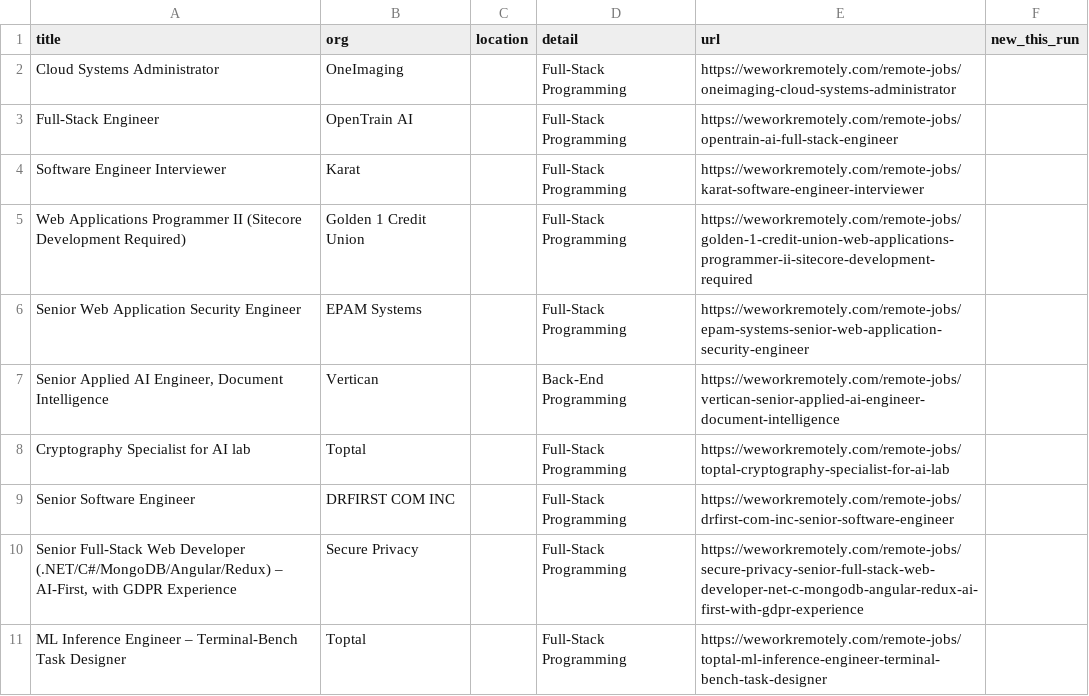
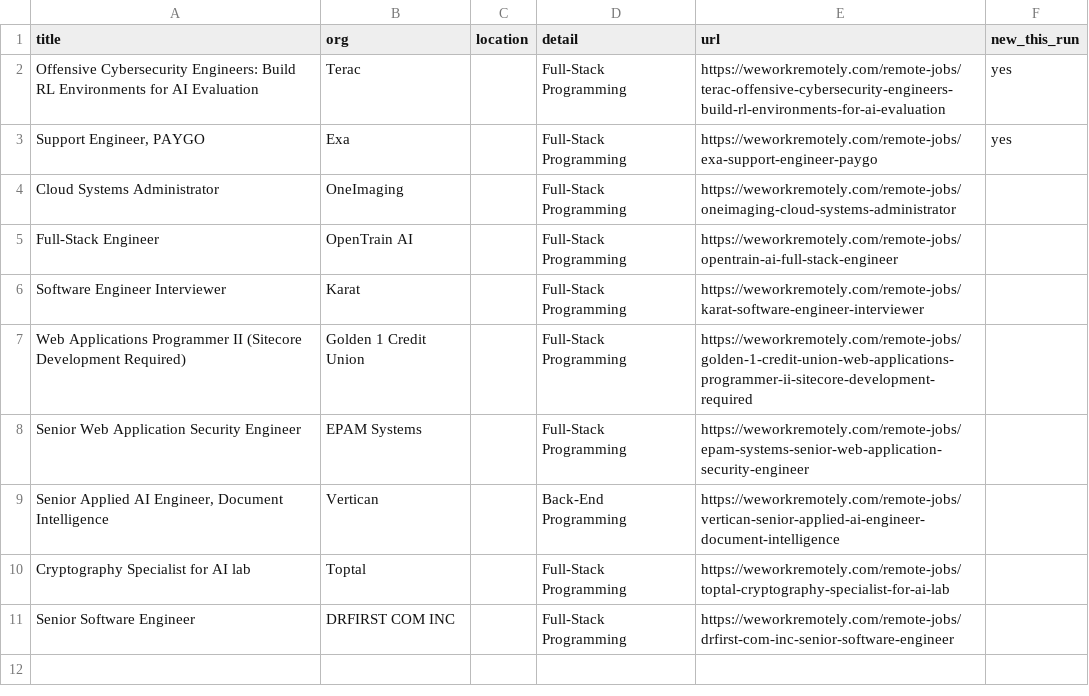
Before and after one commit to Neel2667/pipekeeper, a CSV file: data/exports/weworkremotely.csv, drawn as a sheet.

```diff
--- a/data/exports/weworkremotely.csv
+++ b/data/exports/weworkremotely.csv
@@ -1,2 +1,4 @@
 title,org,location,detail,url,new_this_run
+Offensive Cybersecurity Engineers: Build RL Environments for AI Evaluation,Terac,,Full-Stack Programming,https://weworkremotely.com/remote-jobs/terac-offensive-cybersecurity-engineers-build-rl-environments-for-ai-evaluation,yes
+"Support Engineer, PAYGO",Exa,,Full-Stack Programming,https://weworkremotely.com/remote-jobs/exa-support-engineer-paygo,yes
 Cloud Systems Administrator,OneImaging,,Full-Stack Programming,https://weworkremotely.com/remote-jobs/oneimaging-cloud-systems-administrator,
@@ -9,3 +11 @@ Cryptography Specialist for AI lab,Toptal,,Full-Stack Programming,https://wework
 Senior Software Engineer,DRFIRST COM INC,,Full-Stack Programming,https://weworkremotely.com/remote-jobs/drfirst-com-inc-senior-software-engineer,
-"Senior Full-Stack Web Developer (.NET/C#/MongoDB/Angular/Redux) – AI-First, with GDPR Experience",Secure Privacy,,Full-Stack Programming,https://weworkremotely.com/remote-jobs/secure-privacy-senior-full-stack-web-developer-net-c-mongodb-angular-redux-ai-first-with-gdpr-experience,
-ML Inference Engineer – Terminal-Bench Task Designer,Toptal,,Full-Stack Programming,https://weworkremotely.com/remote-jobs/toptal-ml-inference-engineer-terminal-bench-task-designer,
```
Also changed, not shown: data/exports/federalregister.csv, data/exports/himalayas.csv, 19 other files.
